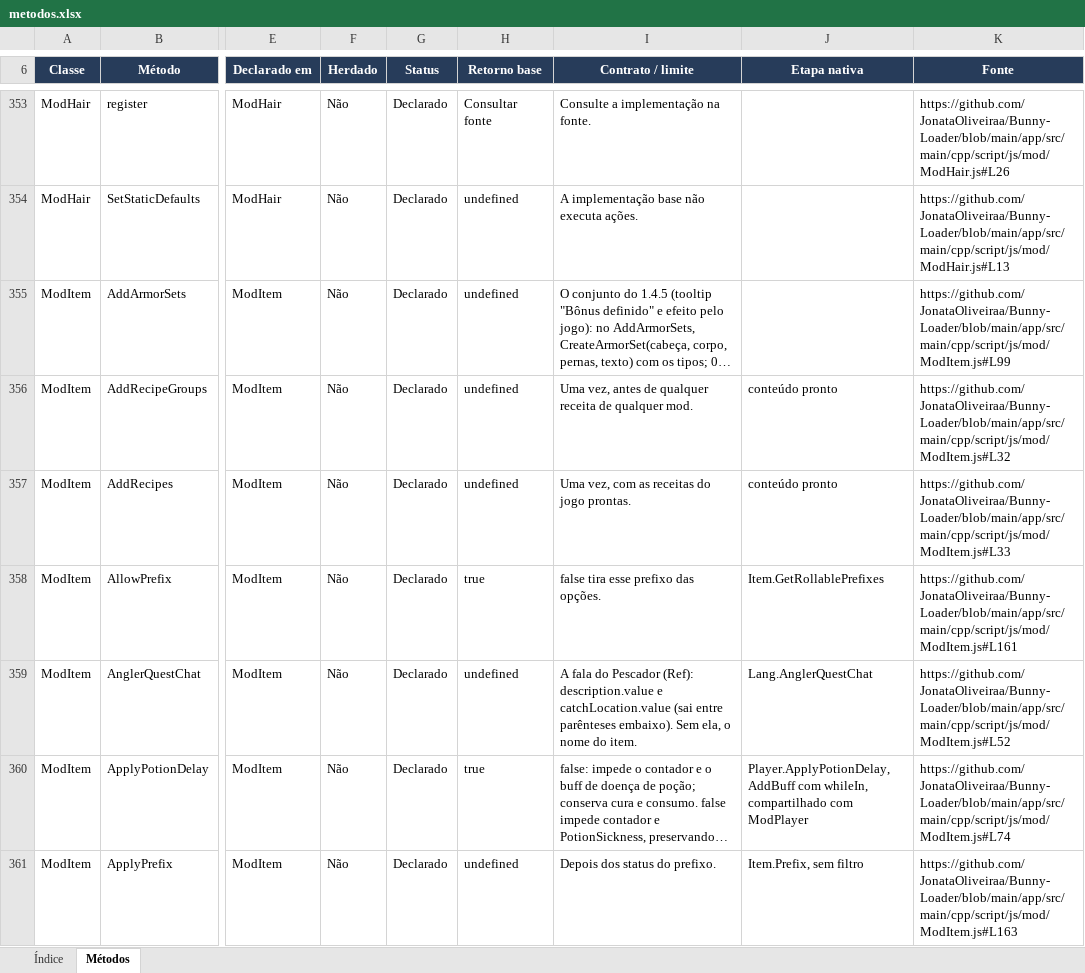
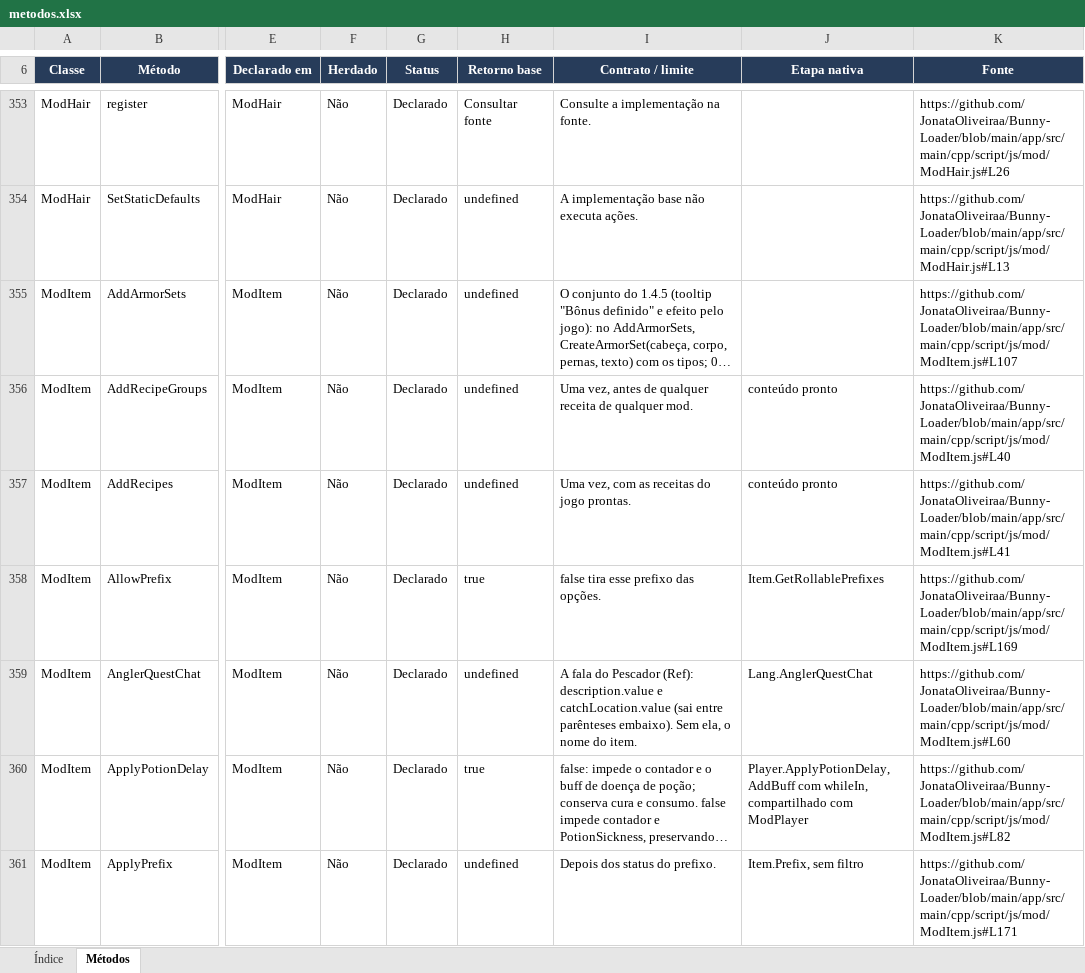
Before and after one commit to JonataOliveiraa/Bunny-Loader, an Excel workbook: docs/referencia/metodos.xlsx, sheet Métodos, drawn as a sheet; only a part is shown, gaps mark what is left out; long unchanged cells end in …; values as stored, in another font and other column widths than the file's, no borders; conditional formats and table styles not drawn; the diff covers the shown part only; the diff names each change by its address in the sheet, - before the commit and + after, or states it on an @@ line.

```diff
--- a/docs/referencia/metodos.xlsx (sheet Métodos)
+++ b/docs/referencia/metodos.xlsx (sheet Métodos)
-K355 (Fonte): https://github.com/JonataOliveiraa/Bunny-Loader/blob/main/app/src/main/cpp/script/js/mod/ModItem.js#L99
+K355 (Fonte): https://github.com/JonataOliveiraa/Bunny-Loader/blob/main/app/src/main/cpp/script/js/mod/ModItem.js#L107
-K356 (Fonte): https://github.com/JonataOliveiraa/Bunny-Loader/blob/main/app/src/main/cpp/script/js/mod/ModItem.js#L32
+K356 (Fonte): https://github.com/JonataOliveiraa/Bunny-Loader/blob/main/app/src/main/cpp/script/js/mod/ModItem.js#L40
-K357 (Fonte): https://github.com/JonataOliveiraa/Bunny-Loader/blob/main/app/src/main/cpp/script/js/mod/ModItem.js#L33
+K357 (Fonte): https://github.com/JonataOliveiraa/Bunny-Loader/blob/main/app/src/main/cpp/script/js/mod/ModItem.js#L41
-K358 (Fonte): https://github.com/JonataOliveiraa/Bunny-Loader/blob/main/app/src/main/cpp/script/js/mod/ModItem.js#L161
+K358 (Fonte): https://github.com/JonataOliveiraa/Bunny-Loader/blob/main/app/src/main/cpp/script/js/mod/ModItem.js#L169
-K359 (Fonte): https://github.com/JonataOliveiraa/Bunny-Loader/blob/main/app/src/main/cpp/script/js/mod/ModItem.js#L52
+K359 (Fonte): https://github.com/JonataOliveiraa/Bunny-Loader/blob/main/app/src/main/cpp/script/js/mod/ModItem.js#L60
-K360 (Fonte): https://github.com/JonataOliveiraa/Bunny-Loader/blob/main/app/src/main/cpp/script/js/mod/ModItem.js#L74
+K360 (Fonte): https://github.com/JonataOliveiraa/Bunny-Loader/blob/main/app/src/main/cpp/script/js/mod/ModItem.js#L82
-K361 (Fonte): https://github.com/JonataOliveiraa/Bunny-Loader/blob/main/app/src/main/cpp/script/js/mod/ModItem.js#L163
+K361 (Fonte): https://github.com/JonataOliveiraa/Bunny-Loader/blob/main/app/src/main/cpp/script/js/mod/ModItem.js#L171
```
Also changed, not shown: 4 added rows and 123 edited cells elsewhere in this sheet, sheet Índice, 38 other files.
